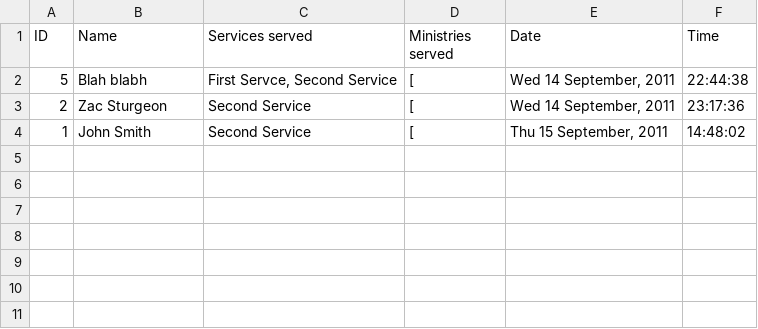
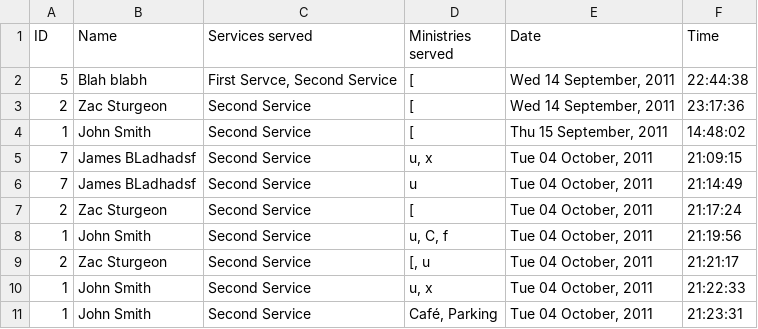
Before and after one commit to rechner/Taxidi-volunteer, a CSV file: volunteer/database/report.csv, drawn as a sheet; the diff names each change by its address in the sheet, - before the commit and + after, or states it on an @@ line.

Commit message:
Fixed problem with ministries not being logged correctly. Added fixed icon.

```diff
--- a/volunteer/database/report.csv
+++ b/volunteer/database/report.csv
+row 5: 7 | James BLadhadsf | Second Service | u, x | Tue 04 October, 2011 | 21:09:15
+row 6: 7 | James BLadhadsf | Second Service | u | Tue 04 October, 2011 | 21:14:49
+row 7: 2 | Zac Sturgeon | Second Service | [ | Tue 04 October, 2011 | 21:17:24
+row 8: 1 | John Smith | Second Service | u, C, f | Tue 04 October, 2011 | 21:19:56
+row 9: 2 | Zac Sturgeon | Second Service | [, u | Tue 04 October, 2011 | 21:21:17
+row 10: 1 | John Smith | Second Service | u, x | Tue 04 October, 2011 | 21:22:33
+row 11: 1 | John Smith | Second Service | Café, Parking | Tue 04 October, 2011 | 21:23:31
```
Also changed, not shown: 2 other files.
